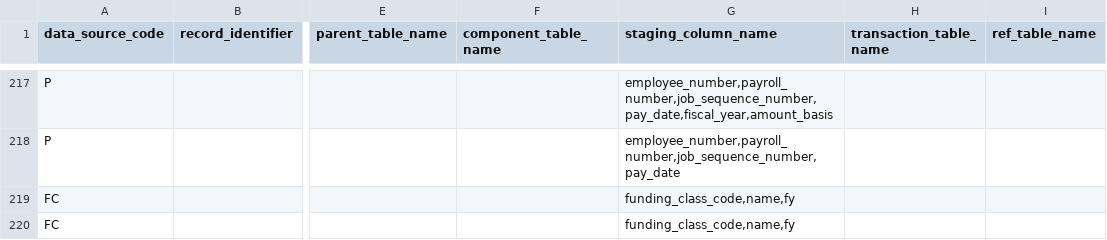
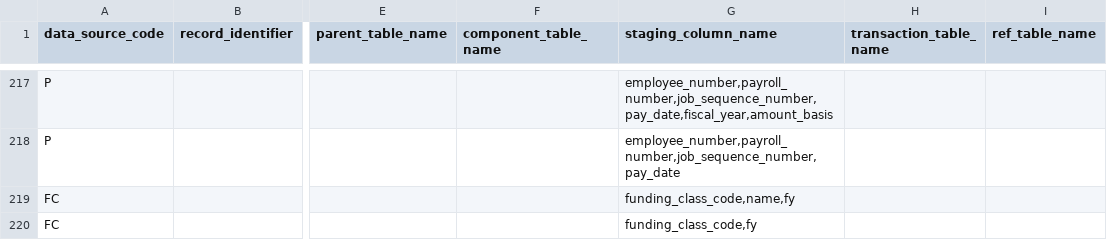
Before and after one commit to vasili4/Checkbook, a CSV file: checkbook/DB scripts/ScriptsForInitialSetUp/ref_validation_rule.csv, drawn as a sheet; only a part is shown, gaps mark what is left out; the diff names each change by its address in the sheet, - before the commit and + after, or states it on an @@ line.

Commit message:
funding_class duplicates updated
git-svn-id: https://omb-dashboardplatform.reisys.com:10039/NYC_Checkbook_2_0/Database@895 948744eb-f611-4f28-8820-250fb6d8f47d

Former-commit-id: bf29e8047a54e52df4e4a4714c0b3683dac86f07

```diff
--- a/checkbook/DB scripts/ScriptsForInitialSetUp/ref_validation_rule.csv
+++ b/checkbook/DB scripts/ScriptsForInitialSetUp/ref_validation_rule.csv
-G220 (staging_column_name): funding_class_code,name,fy
+G220 (staging_column_name): funding_class_code,fy
```
